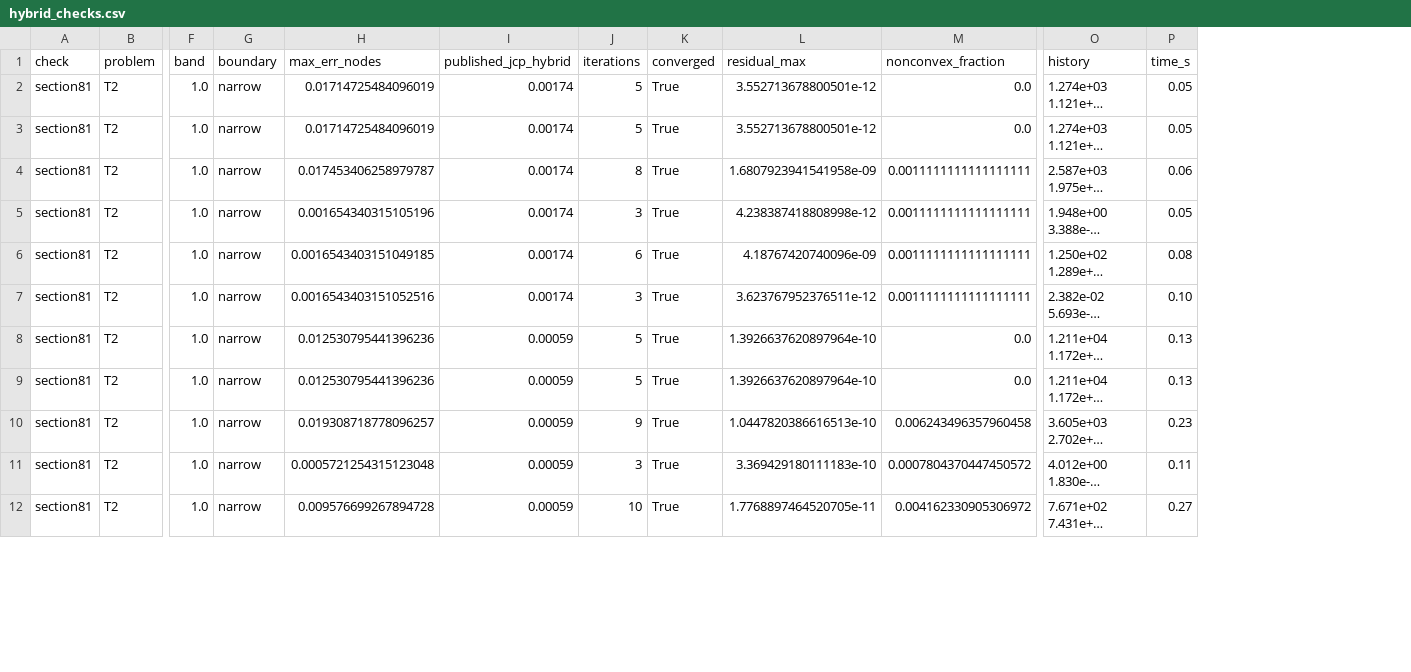
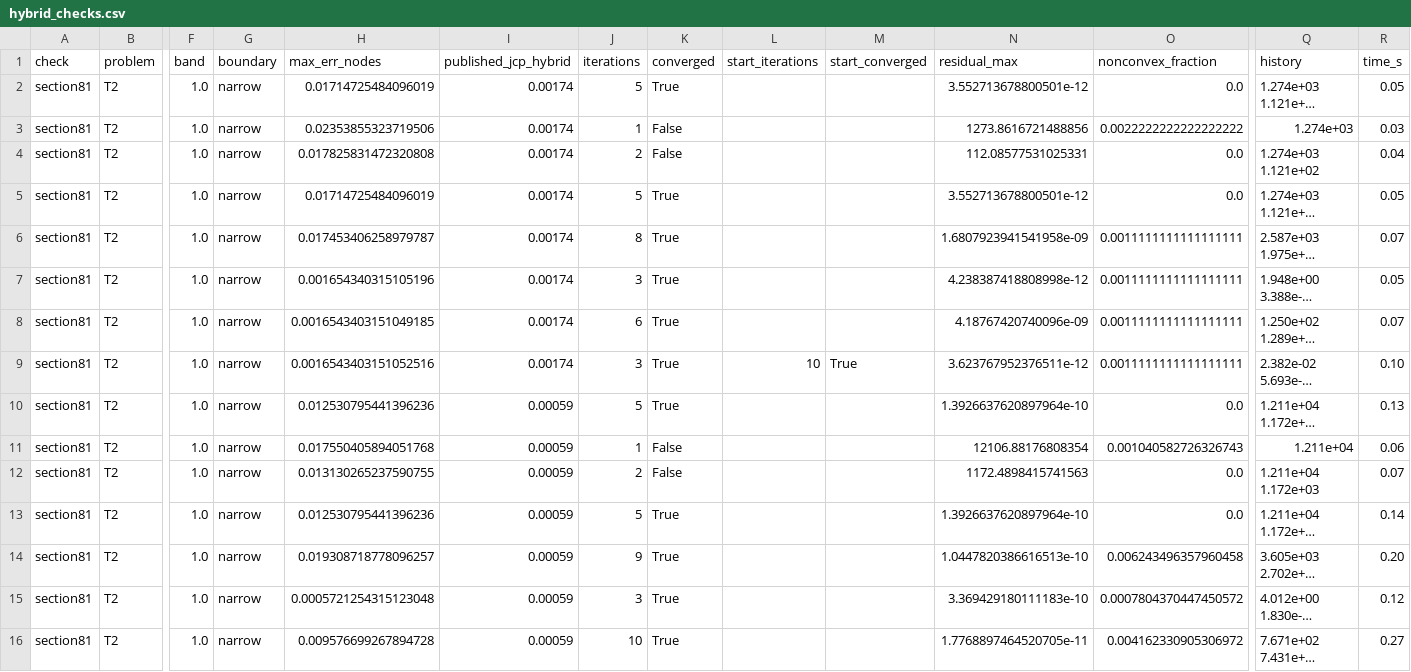
Before and after one commit to jczhang02/maesolvers, a CSV file: benchmarks/hybrid_checks.csv, drawn as a sheet; only a part is shown, gaps mark what is left out; long unchanged cells end in …; addresses are those after the commit; rows hold the shown columns only; the diff covers the shown part only; the diff names each change by its address in the sheet, - before the commit and + after, or states it on an @@ line.

Commit message:
docs(benchmarks): hybrid receipts at dd03dd0 with the start columns

```diff
--- a/benchmarks/hybrid_checks.csv
+++ b/benchmarks/hybrid_checks.csv
+column L (start_iterations), row 9: 10
+column M (start_converged), row 9: True
+row 3: section81 | T2 | 1.0 | narrow | 0.02353855323719506 | 0.00174 | 1 | False |  |  | 1273.8616721488856 | 0.0022222222222222222 | 1.274e+03 | 0.03
+row 4: section81 | T2 | 1.0 | narrow | 0.017825831472320808 | 0.00174 | 2 | False |  |  | 112.08577531025331 | 0.0 | 1.274e+03 1.121e+02 | 0.04
-R6 (time_s): 0.06
+R6 (time_s): 0.07
-R8 (time_s): 0.08
+R8 (time_s): 0.07
+row 11: section81 | T2 | 1.0 | narrow | 0.017550405894051768 | 0.00059 | 1 | False |  |  | 12106.88176808354 | 0.001040582726326743 | 1.211e+04 | 0.06
+row 12: section81 | T2 | 1.0 | narrow | 0.013130265237590755 | 0.00059 | 2 | False |  |  | 1172.4898415741563 | 0.0 | 1.211e+04 1.172e+03 | 0.07
-R13 (time_s): 0.13
+R13 (time_s): 0.14
-R14 (time_s): 0.23
+R14 (time_s): 0.20
-R15 (time_s): 0.11
+R15 (time_s): 0.12
```
Also changed, not shown: 4 added rows and 60 edited cells elsewhere in this file, benchmarks/hybrid.csv, 1 other file.
